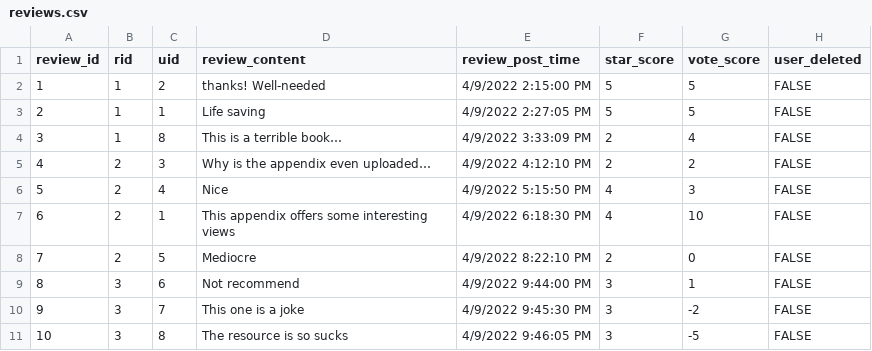
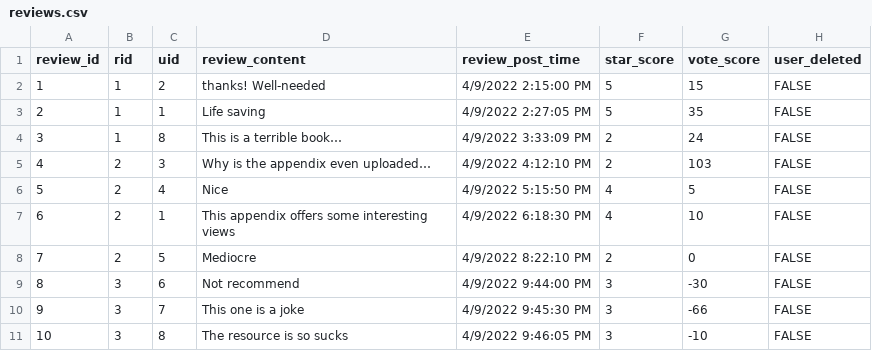
Before and after one commit to litony99/language_platform, a CSV file: external_data_files/csv_files/reviews.csv, drawn as a sheet.

Commit message:
Update reviews.csv

```diff
--- a/external_data_files/csv_files/reviews.csv
+++ b/external_data_files/csv_files/reviews.csv
@@ -1,11 +1,11 @@
 review_id,rid,uid,review_content,review_post_time,star_score,vote_score,user_deleted
-1,1,2,thanks! Well-needed,4/9/2022 2:15:00 PM,5,5,FALSE
-2,1,1,Life saving,4/9/2022 2:27:05 PM,5,5,FALSE
-3,1,8,This is a terrible book…,4/9/2022 3:33:09 PM,2,4,FALSE
-4,2,3,Why is the appendix even uploaded…,4/9/2022 4:12:10 PM,2,2,FALSE
-5,2,4,Nice,4/9/2022 5:15:50 PM,4,3,FALSE
+1,1,2,thanks! Well-needed,4/9/2022 2:15:00 PM,5,15,FALSE
+2,1,1,Life saving,4/9/2022 2:27:05 PM,5,35,FALSE
+3,1,8,This is a terrible book…,4/9/2022 3:33:09 PM,2,24,FALSE
+4,2,3,Why is the appendix even uploaded…,4/9/2022 4:12:10 PM,2,103,FALSE
+5,2,4,Nice,4/9/2022 5:15:50 PM,4,5,FALSE
 6,2,1,This appendix offers some interesting views,4/9/2022 6:18:30 PM,4,10,FALSE
 7,2,5,Mediocre,4/9/2022 8:22:10 PM,2,0,FALSE
-8,3,6,Not recommend,4/9/2022 9:44:00 PM,3,1,FALSE
-9,3,7,This one is a joke,4/9/2022 9:45:30 PM,3,-2,FALSE
-10,3,8,The resource is so sucks,4/9/2022 9:46:05 PM,3,-5,FALSE
+8,3,6,Not recommend,4/9/2022 9:44:00 PM,3,-30,FALSE
+9,3,7,This one is a joke,4/9/2022 9:45:30 PM,3,-66,FALSE
+10,3,8,The resource is so sucks,4/9/2022 9:46:05 PM,3,-10,FALSE
```
